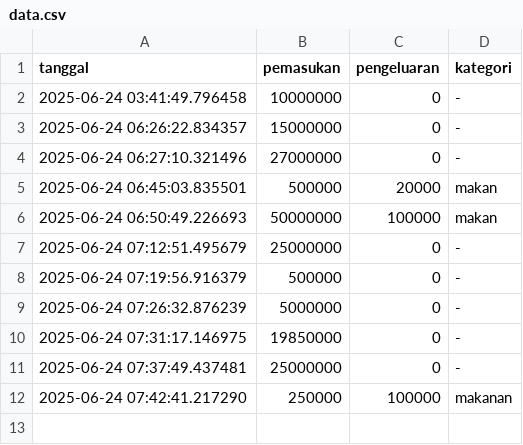
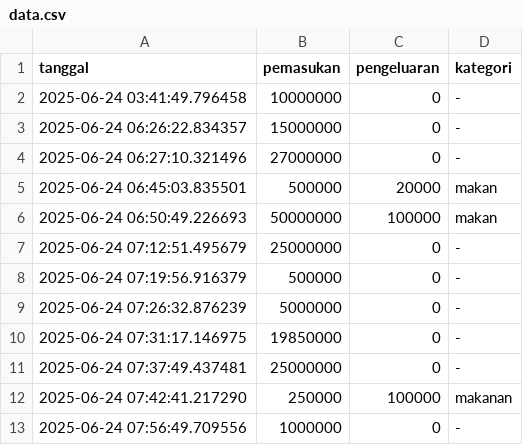
Before and after one commit to UdinTarmiji/finance-data, a CSV file: data/Dafiq/data.csv, drawn as a sheet.

Commit message:
update data.csv

```diff
--- a/data/Dafiq/data.csv
+++ b/data/Dafiq/data.csv
@@ -12 +12,2 @@ tanggal,pemasukan,pengeluaran,kategori
 2025-06-24 07:42:41.217290,250000,100000,makanan
+2025-06-24 07:56:49.709556,1000000,0,-
```
